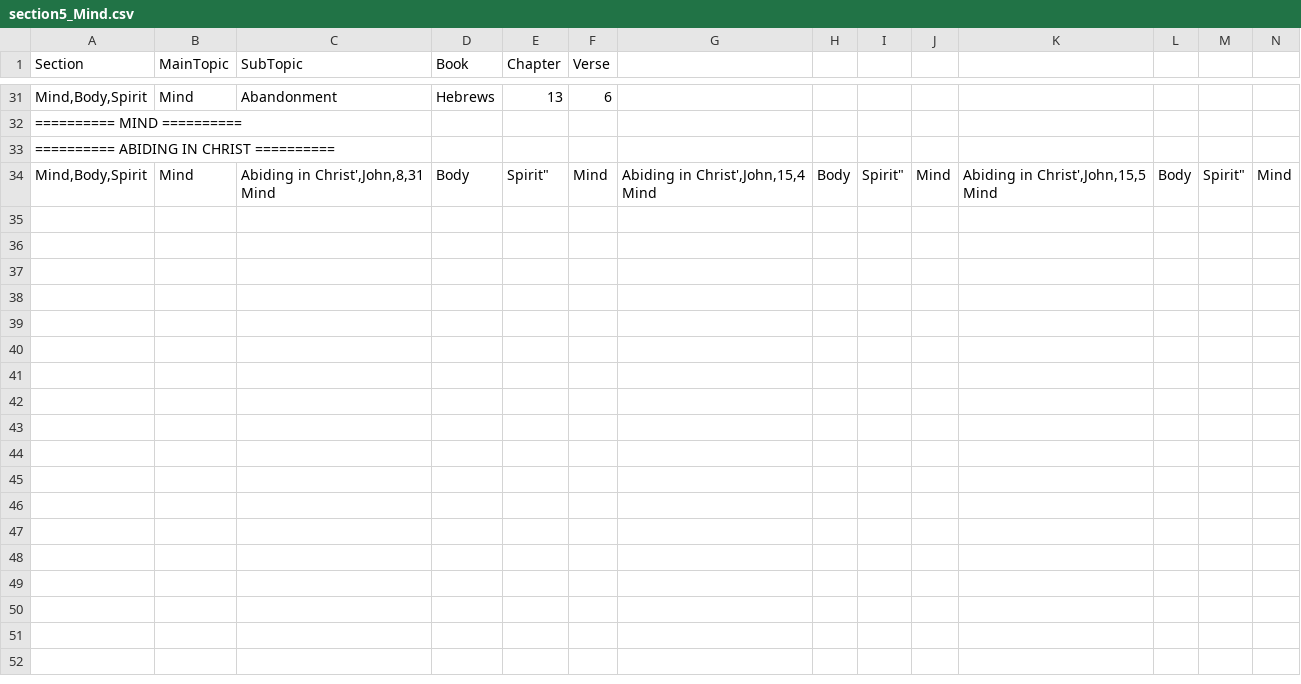
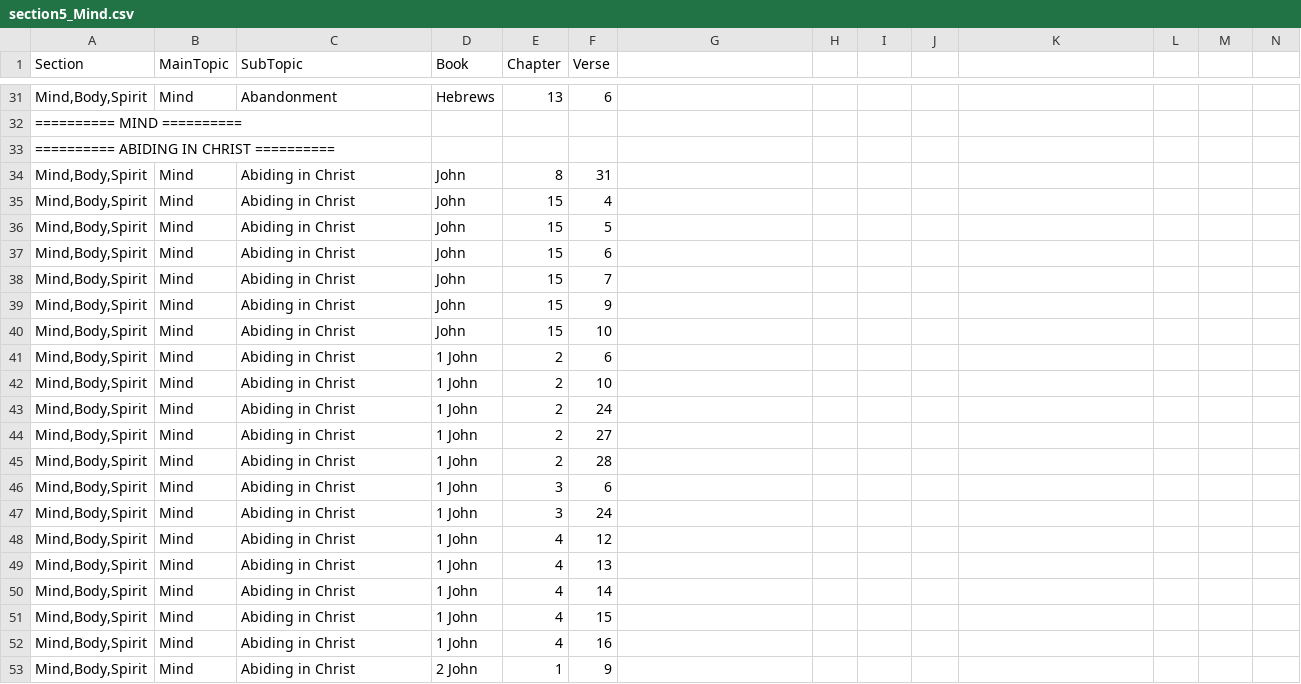
Before and after one commit to Twiggins12/BibleBlossoms, a CSV file: data/sections/section5_Mind.csv, drawn as a sheet; only a part is shown, gaps mark what is left out; removed rows and columns are numbered as before the commit, all else as after; rows hold the shown columns only; ↵ is a line break in a cell; the diff names each change by its address in the sheet, - before the commit and + after, or states it on an @@ line.

Commit message:
Update section5_Mind.csv

```diff
--- a/data/sections/section5_Mind.csv
+++ b/data/sections/section5_Mind.csv
-row 34: Mind,Body,Spirit | Mind | Abiding in Christ',John,8,31 ↵ Mind | Body | Spirit" | Mind | Abiding in Christ',John,15,4 ↵ Mind | Body | Spirit" | Mind | Abiding in Christ',John,15,5 ↵ Mind | Body | Spirit" | Mind
+row 34: Mind,Body,Spirit | Mind | Abiding in Christ | John | 8 | 31
+row 35: Mind,Body,Spirit | Mind | Abiding in Christ | John | 15 | 4
+row 36: Mind,Body,Spirit | Mind | Abiding in Christ | John | 15 | 5
+row 37: Mind,Body,Spirit | Mind | Abiding in Christ | John | 15 | 6
+row 38: Mind,Body,Spirit | Mind | Abiding in Christ | John | 15 | 7
+row 39: Mind,Body,Spirit | Mind | Abiding in Christ | John | 15 | 9
+row 40: Mind,Body,Spirit | Mind | Abiding in Christ | John | 15 | 10
+row 41: Mind,Body,Spirit | Mind | Abiding in Christ | 1 John | 2 | 6
+row 42: Mind,Body,Spirit | Mind | Abiding in Christ | 1 John | 2 | 10
+row 43: Mind,Body,Spirit | Mind | Abiding in Christ | 1 John | 2 | 24
+row 44: Mind,Body,Spirit | Mind | Abiding in Christ | 1 John | 2 | 27
+row 45: Mind,Body,Spirit | Mind | Abiding in Christ | 1 John | 2 | 28
+row 46: Mind,Body,Spirit | Mind | Abiding in Christ | 1 John | 3 | 6
+row 47: Mind,Body,Spirit | Mind | Abiding in Christ | 1 John | 3 | 24
+row 48: Mind,Body,Spirit | Mind | Abiding in Christ | 1 John | 4 | 12
+row 49: Mind,Body,Spirit | Mind | Abiding in Christ | 1 John | 4 | 13
+row 50: Mind,Body,Spirit | Mind | Abiding in Christ | 1 John | 4 | 14
+row 51: Mind,Body,Spirit | Mind | Abiding in Christ | 1 John | 4 | 15
+row 52: Mind,Body,Spirit | Mind | Abiding in Christ | 1 John | 4 | 16
+row 53: Mind,Body,Spirit | Mind | Abiding in Christ | 2 John | 1 | 9
```
